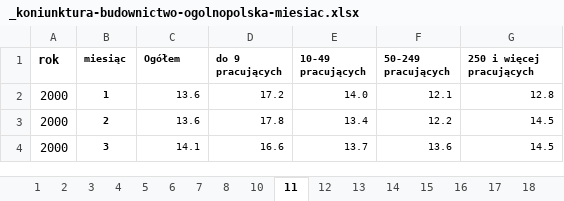
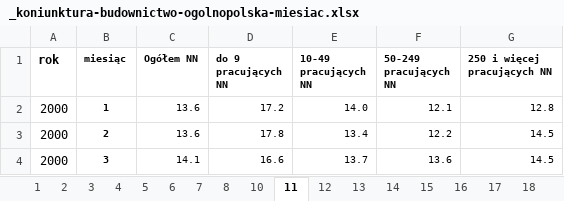
Before and after one commit to richi404/InflationPredict, an Excel workbook: Dane/_koniunktura-budownictwo-ogolnopolska-miesiac.xlsx, sheet 11, drawn as a sheet; only a part is shown; values as stored, in another font and other column widths than the file's, no borders; table styles not drawn; the diff names each change by its address in the sheet, - before the commit and + after, or states it on an @@ line.

```diff
--- a/Dane/_koniunktura-budownictwo-ogolnopolska-miesiac.xlsx (sheet 11)
+++ b/Dane/_koniunktura-budownictwo-ogolnopolska-miesiac.xlsx (sheet 11)
-C1: Ogółem
+C1: Ogółem NN
-D1: do 9 pracujących
+D1: do 9 pracujących NN
-E1: 10-49 pracujących
+E1: 10-49 pracujących NN
-F1: 50-249 pracujących
+F1: 50-249 pracujących NN
-G1: 250 i więcej pracujących
+G1: 250 i więcej pracujących NN
```
Also changed, not shown: sheet 12, sheet 7, sheet 2, sheet 13, sheet 1, sheet 6, 17 more sheets.
